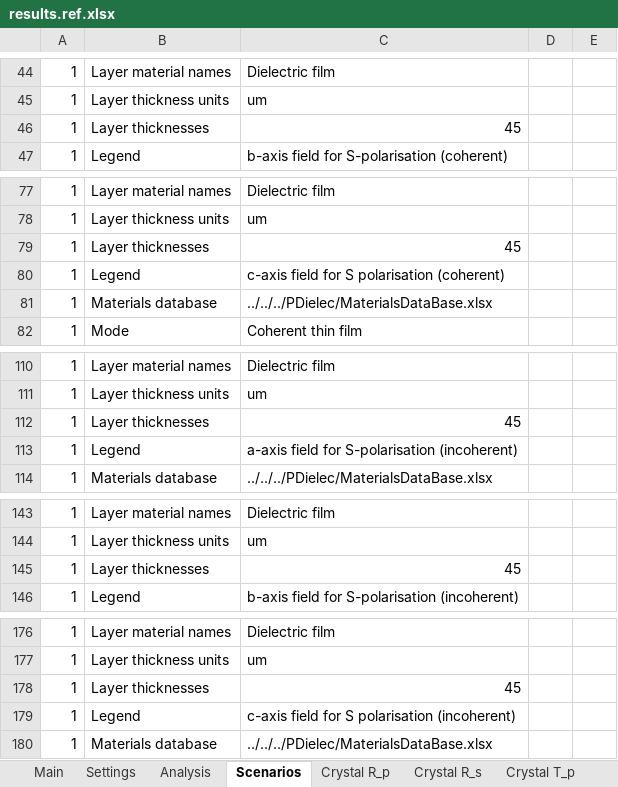
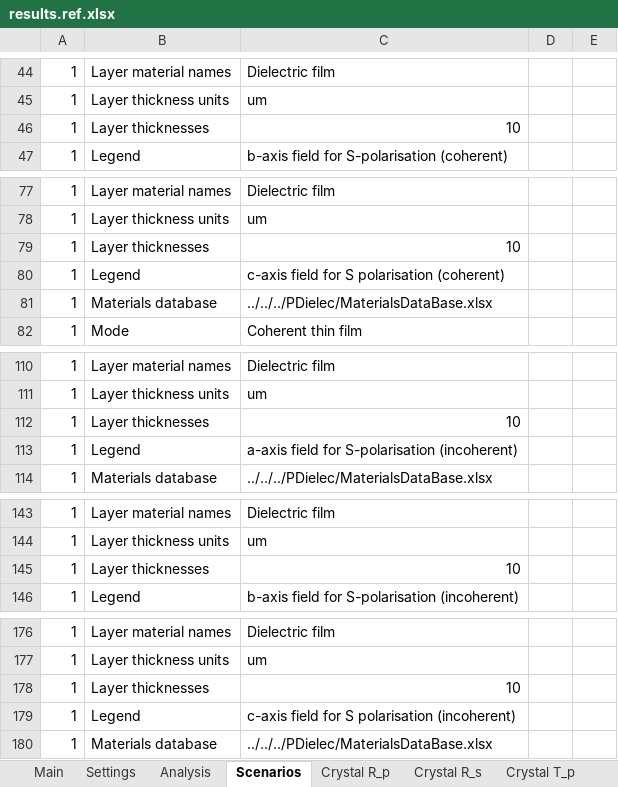
Before and after one commit to JohnKendrick/PDielec, an Excel workbook: Examples/SingleCrystal/L-alanine/results.ref.xlsx, sheet Scenarios, drawn as a sheet; only a part is shown, gaps mark what is left out; values as stored, in another font and other column widths than the file's, no borders; the diff names each change by its address in the sheet, - before the commit and + after, or states it on an @@ line.

```diff
--- a/Examples/SingleCrystal/L-alanine/results.ref.xlsx (sheet Scenarios)
+++ b/Examples/SingleCrystal/L-alanine/results.ref.xlsx (sheet Scenarios)
-C46: 45
+C46: 10
-C79: 45
+C79: 10
-C112: 45
+C112: 10
-C145: 45
+C145: 10
-C178: 45
+C178: 10
```
Also changed, not shown: sheet Crystal T_s, sheet Crystal T_p, sheet Crystal A_s, sheet Crystal A_p, sheet Crystal R_s, sheet Crystal R_p, 1 more sheet, 1 other file.
